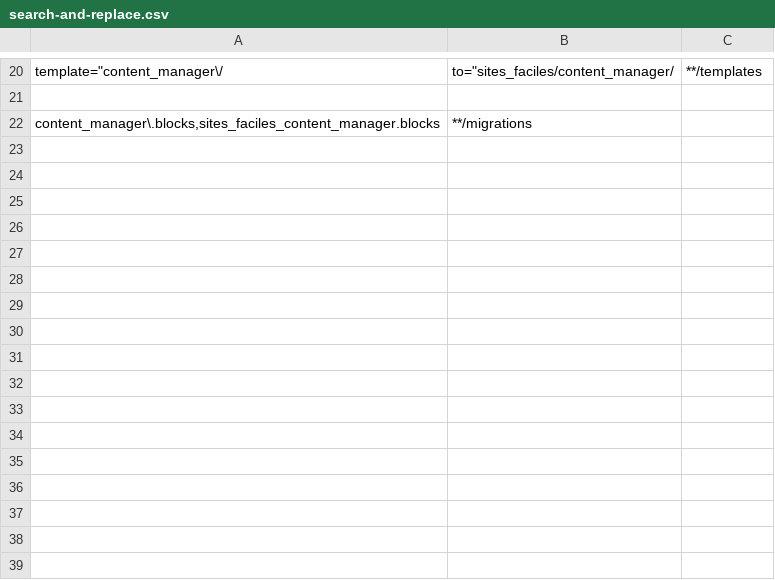
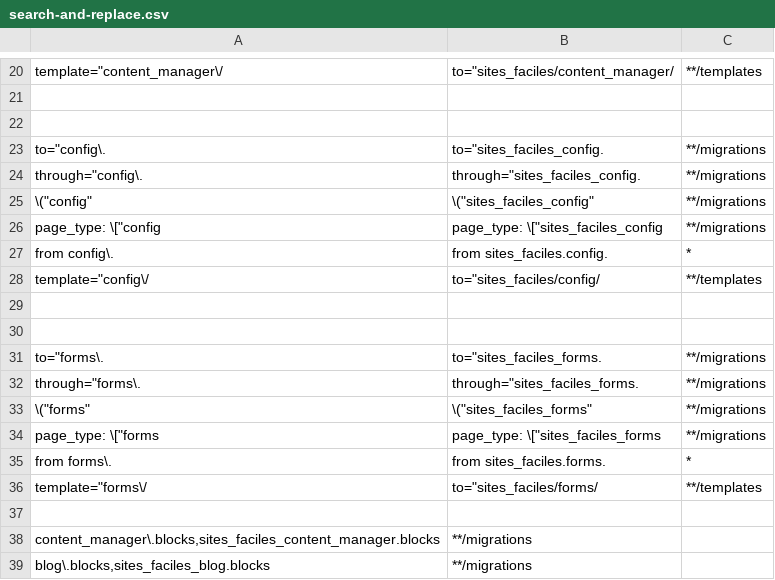
Before and after one commit to numerique-gouv/sites-faciles, a CSV file: search-and-replace.csv, drawn as a sheet; only a part is shown, gaps mark what is left out; the diff names each change by its address in the sheet, - before the commit and + after, or states it on an @@ line.

```diff
--- a/search-and-replace.csv
+++ b/search-and-replace.csv
+row 22: (empty)
+row 23: to="config\. | to="sites_faciles_config. | **/migrations
+row 24: through="config\. | through="sites_faciles_config. | **/migrations
+row 25: \("config" | \("sites_faciles_config" | **/migrations
+row 26: page_type: \["config | page_type: \["sites_faciles_config | **/migrations
+row 27: from config\. | from sites_faciles.config. | *
+row 28: template="config\/ | to="sites_faciles/config/ | **/templates
+row 29: (empty)
+row 30: (empty)
+row 31: to="forms\. | to="sites_faciles_forms. | **/migrations
+row 32: through="forms\. | through="sites_faciles_forms. | **/migrations
+row 33: \("forms" | \("sites_faciles_forms" | **/migrations
+row 34: page_type: \["forms | page_type: \["sites_faciles_forms | **/migrations
+row 35: from forms\. | from sites_faciles.forms. | *
+row 36: template="forms\/ | to="sites_faciles/forms/ | **/templates
+row 37: (empty)
+row 39: blog\.blocks,sites_faciles_blog.blocks | **/migrations
```
Also changed, not shown: 11 other files.
